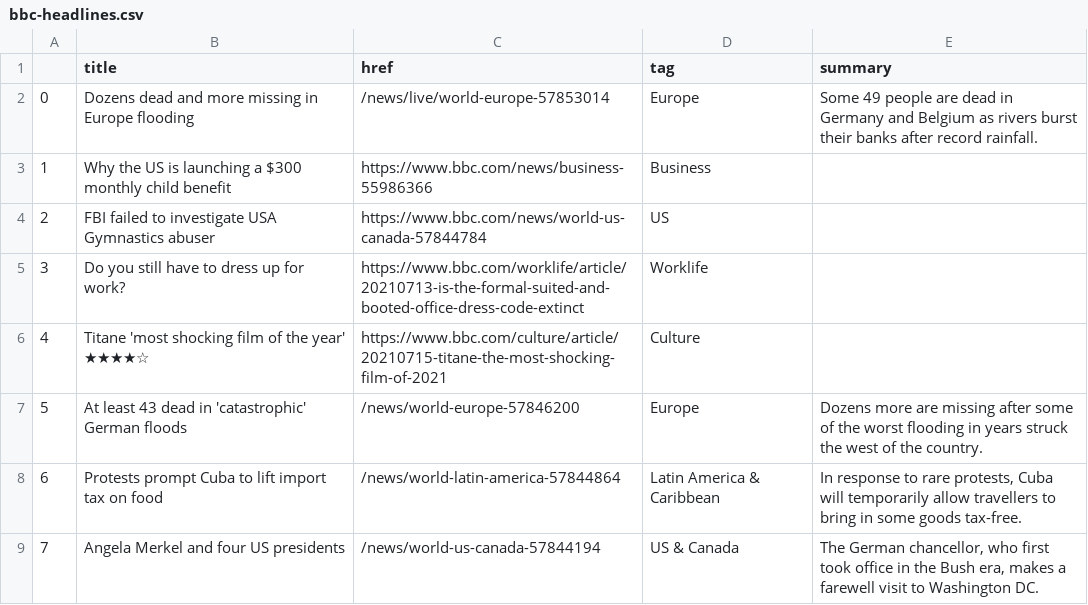
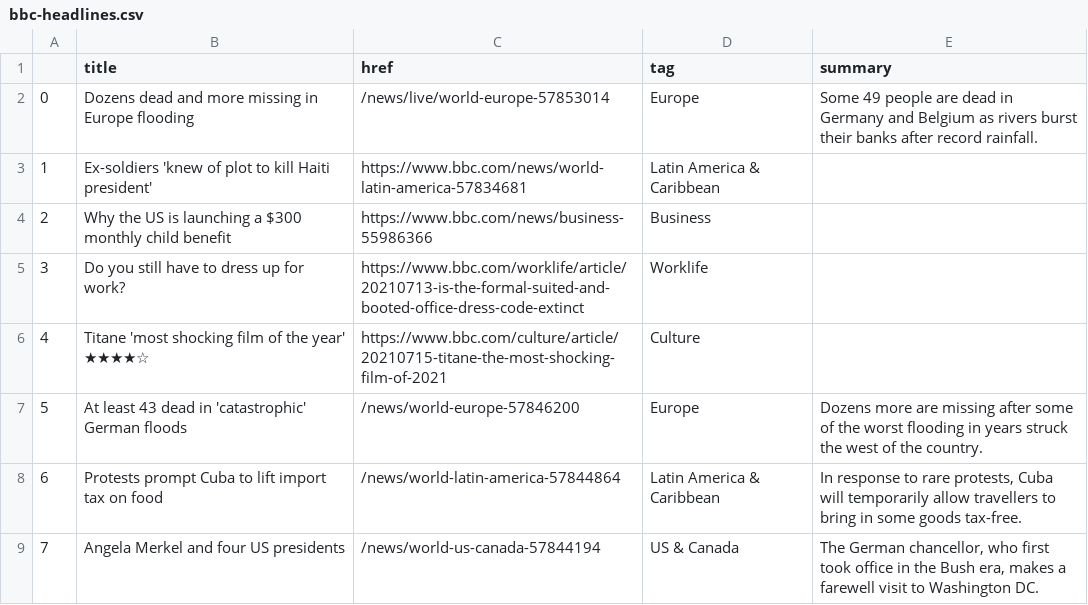
Before and after one commit to bujanowski/automated-scraper, a CSV file: bbc-headlines.csv, drawn as a sheet; only a part is shown.

```diff
--- a/bbc-headlines.csv
+++ b/bbc-headlines.csv
@@ -2,4 +2,4 @@
 0,Dozens dead and more missing in Europe flooding,/news/live/world-europe-57853014,Europe,Some 49 people are dead in Germany and Belgium as rivers burst their banks after record rainfall.
-1,Why the US is launching a $300 monthly child benefit,https://www.bbc.com/news/business-55986366,Business,
-2,FBI failed to investigate USA Gymnastics abuser,https://www.bbc.com/news/world-us-canada-57844784,US,
+1,Ex-soldiers 'knew of plot to kill Haiti president',https://www.bbc.com/news/world-latin-america-57834681,Latin America & Caribbean,
+2,Why the US is launching a $300 monthly child benefit,https://www.bbc.com/news/business-55986366,Business,
 3,Do you still have to dress up for work?,https://www.bbc.com/worklife/article/20210713-is-the-formal-suited-and-booted-office-dress-code-extinct,Worklife,
```
